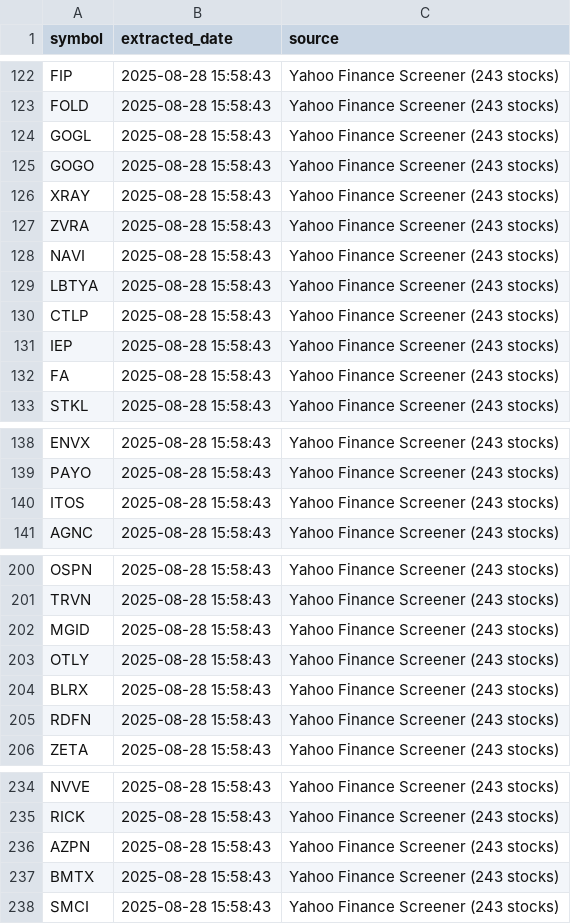
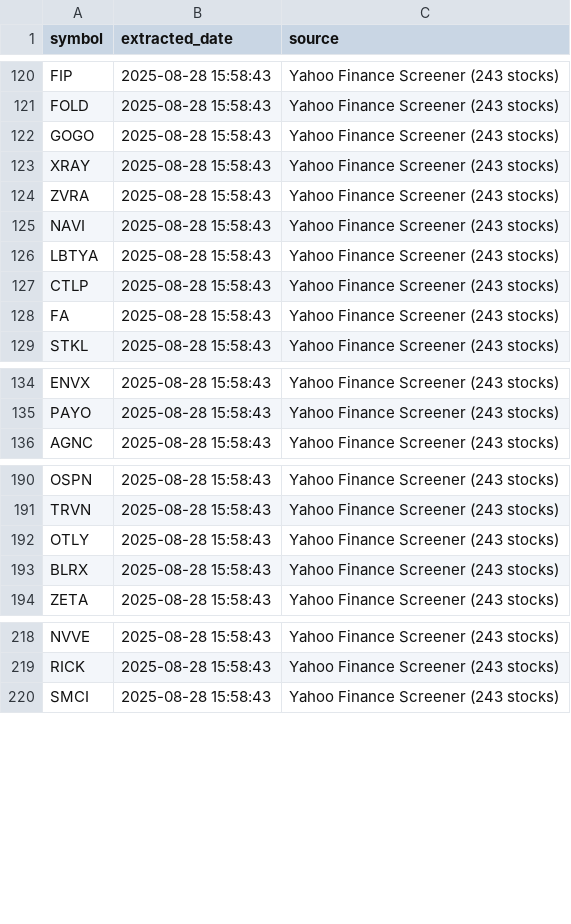
Before and after one commit to GeffenGilbert/Stock-Bot-Backtest, a CSV file: stockBotBacktest/yahoo_screener_symbols.csv, drawn as a sheet; only a part is shown, gaps mark what is left out; the diff covers the shown part only.

```diff
--- a/stockBotBacktest/yahoo_screener_symbols.csv
+++ b/stockBotBacktest/yahoo_screener_symbols.csv
@@ -123,3 +121,2 @@ FIP,2025-08-28 15:58:43,Yahoo Finance Screener (243 stocks)
 FOLD,2025-08-28 15:58:43,Yahoo Finance Screener (243 stocks)
-GOGL,2025-08-28 15:58:43,Yahoo Finance Screener (243 stocks)
 GOGO,2025-08-28 15:58:43,Yahoo Finance Screener (243 stocks)
@@ -130,3 +127,2 @@ LBTYA,2025-08-28 15:58:43,Yahoo Finance Screener (243 stocks)
 CTLP,2025-08-28 15:58:43,Yahoo Finance Screener (243 stocks)
-IEP,2025-08-28 15:58:43,Yahoo Finance Screener (243 stocks)
 FA,2025-08-28 15:58:43,Yahoo Finance Screener (243 stocks)
@@ -139,3 +135,2 @@ ENVX,2025-08-28 15:58:43,Yahoo Finance Screener (243 stocks)
 PAYO,2025-08-28 15:58:43,Yahoo Finance Screener (243 stocks)
-ITOS,2025-08-28 15:58:43,Yahoo Finance Screener (243 stocks)
 AGNC,2025-08-28 15:58:43,Yahoo Finance Screener (243 stocks)
@@ -201,6 +191,4 @@ OSPN,2025-08-28 15:58:43,Yahoo Finance Screener (243 stocks)
 TRVN,2025-08-28 15:58:43,Yahoo Finance Screener (243 stocks)
-MGID,2025-08-28 15:58:43,Yahoo Finance Screener (243 stocks)
 OTLY,2025-08-28 15:58:43,Yahoo Finance Screener (243 stocks)
 BLRX,2025-08-28 15:58:43,Yahoo Finance Screener (243 stocks)
-RDFN,2025-08-28 15:58:43,Yahoo Finance Screener (243 stocks)
 ZETA,2025-08-28 15:58:43,Yahoo Finance Screener (243 stocks)
@@ -235,4 +219,2 @@ NVVE,2025-08-28 15:58:43,Yahoo Finance Screener (243 stocks)
 RICK,2025-08-28 15:58:43,Yahoo Finance Screener (243 stocks)
-AZPN,2025-08-28 15:58:43,Yahoo Finance Screener (243 stocks)
-BMTX,2025-08-28 15:58:43,Yahoo Finance Screener (243 stocks)
 SMCI,2025-08-28 15:58:43,Yahoo Finance Screener (243 stocks)
```
Also changed, not shown: 11 removed rows elsewhere in this file, 3 other files.
